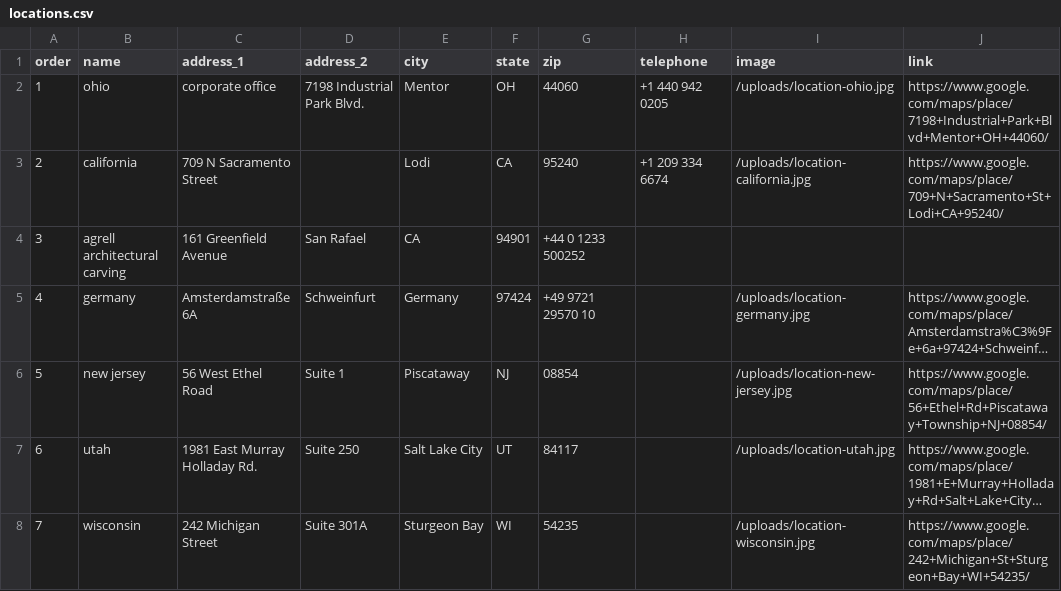
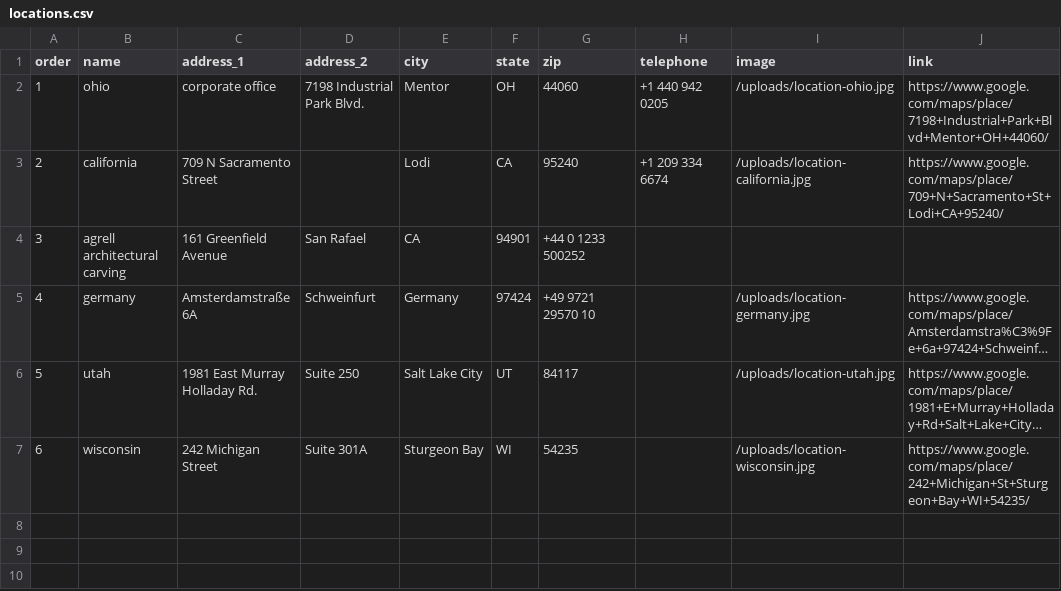
Before and after one commit to Merritt-Woodwork/merrittwoodwork.com, a CSV file: src/_data/en/locations.csv, drawn as a sheet; long unchanged cells end in …; removed rows and columns are numbered as before the commit, all else as after; the diff names each change by its address in the sheet, - before the commit and + after, or states it on an @@ line.

Commit message:
Updated 'src/_data/en/locations.csv' via CloudCannon

```diff
--- a/src/_data/en/locations.csv
+++ b/src/_data/en/locations.csv
-row 6: 5 | new jersey | 56 West Ethel Road | Suite 1 | Piscataway | NJ | 08854 |  | /uploads/location-new-jersey.jpg | https://www.google.com/maps/place/56+Ethel+Rd+Piscataway+Township+NJ+08854/
@@ column A (order) renumbered from row 6 down @@
```
